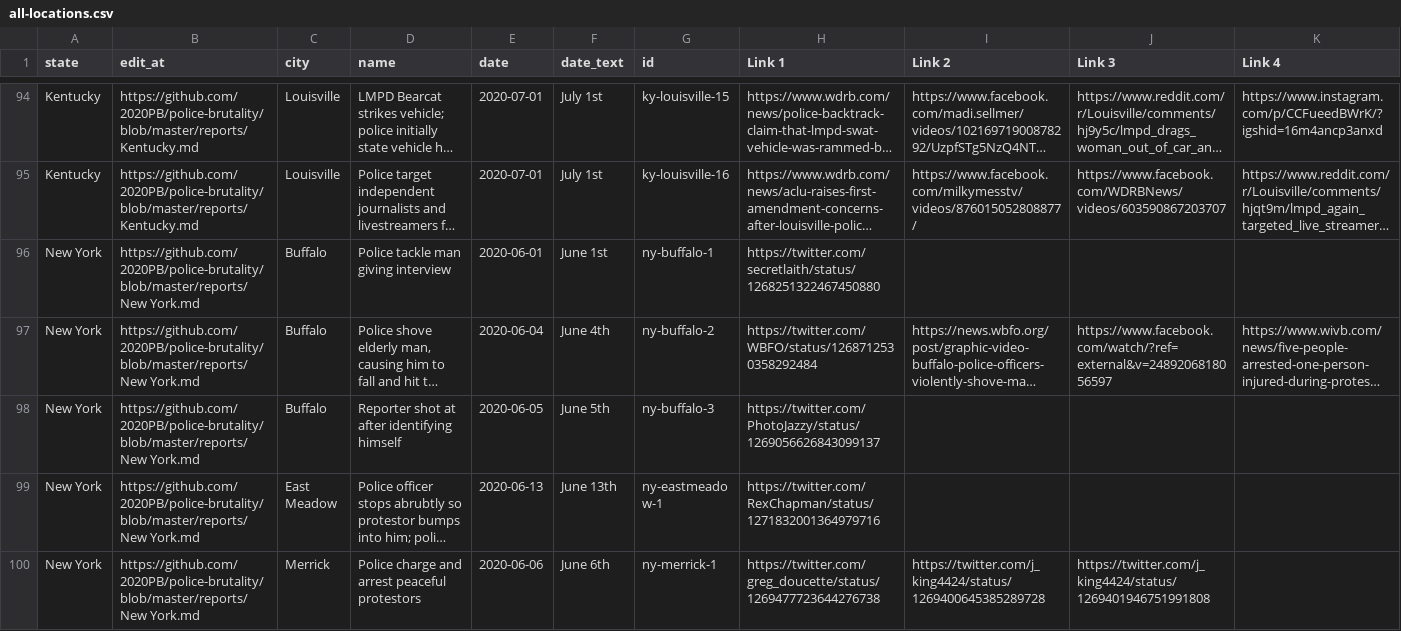
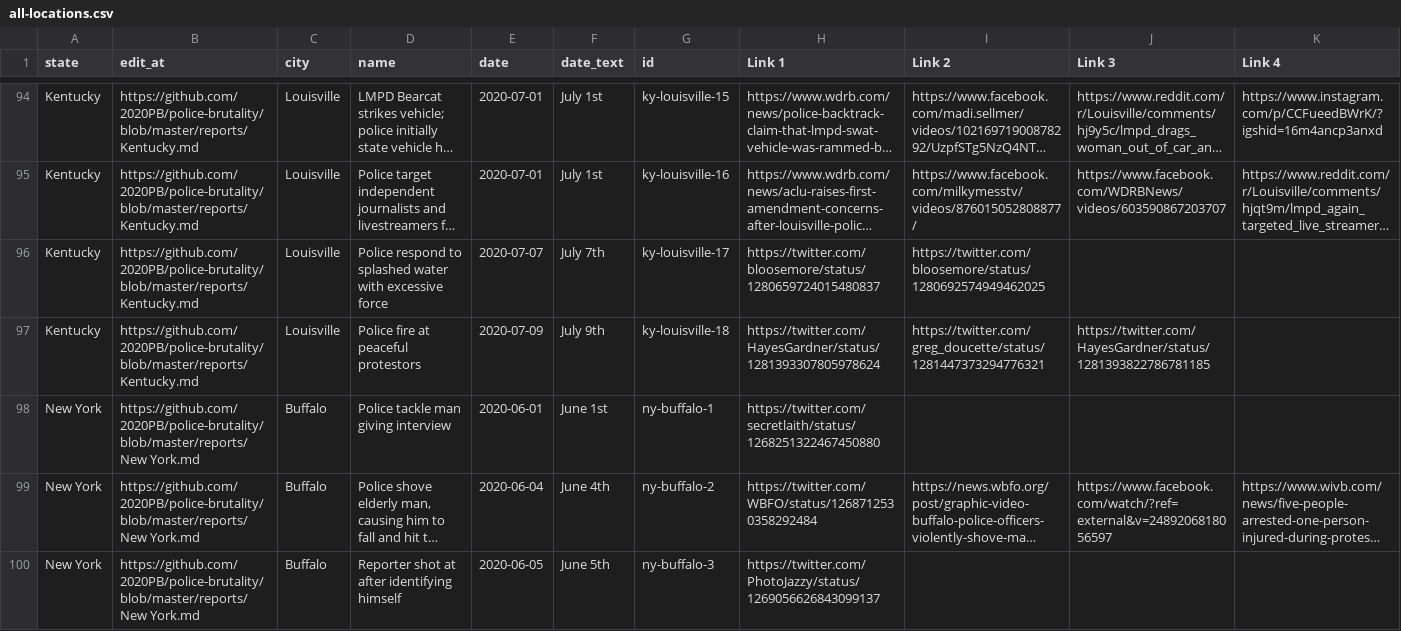
Before and after one commit to 2020PB/police-brutality, a CSV file: all-locations.csv, drawn as a sheet; only a part is shown, gaps mark what is left out; the shorter side is filled out with more unchanged rows; long unchanged cells end in …; rows hold the shown columns only; the diff names each change by its address in the sheet, - before the commit and + after, or states it on an @@ line.

Commit message:
Update data_build to output generated at c558bc7

```diff
--- a/all-locations.csv
+++ b/all-locations.csv
+row 96: Kentucky | https://github.com/2020PB/police-brutality/blob/master/reports/Kentucky.md | Louisville | Police respond to splashed water with excessive force | 2020-07-07 | July 7th | ky-louisville-17 | https://twitter.com/bloosemore/status/1280659724015480837 | https://twitter.com/bloosemore/status/1280692574949462025
+row 97: Kentucky | https://github.com/2020PB/police-brutality/blob/master/reports/Kentucky.md | Louisville | Police fire at peaceful protestors | 2020-07-09 | July 9th | ky-louisville-18 | https://twitter.com/HayesGardner/status/1281393307805978624 | https://twitter.com/greg_doucette/status/1281447373294776321 | https://twitter.com/HayesGardner/status/1281393822786781185
```
Also changed, not shown: 3 other files.
